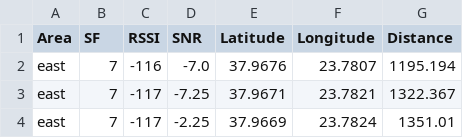
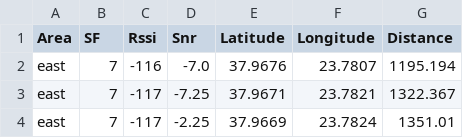
Before and after one commit to john-fotis/LoRa-LoRaWAN-Performance-Analysis, a CSV file: DataGeneration/scenario2.csv, drawn as a sheet; only a part is shown.

```diff
--- a/DataGeneration/scenario2.csv
+++ b/DataGeneration/scenario2.csv
@@ -1,2 +1,2 @@
-Area,SF,RSSI,SNR,Latitude,Longitude,Distance
+Area,SF,Rssi,Snr,Latitude,Longitude,Distance
 east,7,-116,-7.0,37.9676,23.7807,1195.194
```
Also changed, not shown: DataGeneration/scenario1.csv, 2 other files.
